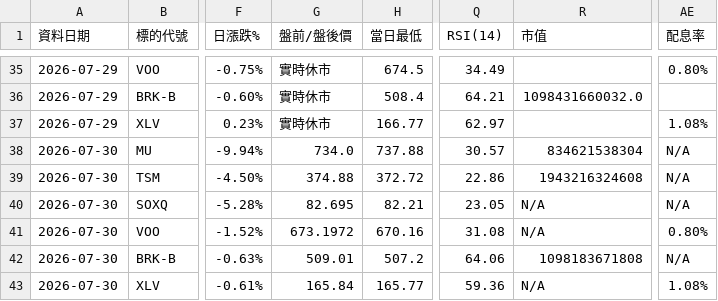
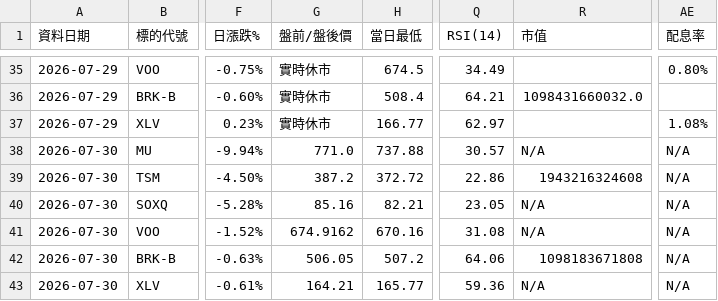
Before and after one commit to sfung-gmail/us-stock-scanner, a CSV file: my_holdings_history.csv, drawn as a sheet; only a part is shown, gaps mark what is left out; the diff names each change by its address in the sheet, - before the commit and + after, or states it on an @@ line.

```diff
--- a/my_holdings_history.csv
+++ b/my_holdings_history.csv
-G38 (盤前/盤後價): 734.0
+G38 (盤前/盤後價): 771.0
-R38 (市值): 834621538304
+R38 (市值): N/A
-G39 (盤前/盤後價): 374.88
+G39 (盤前/盤後價): 387.2
-G40 (盤前/盤後價): 82.695
+G40 (盤前/盤後價): 85.16
-G41 (盤前/盤後價): 673.1972
+G41 (盤前/盤後價): 674.9162
-AE41 (配息率): 0.80%
+AE41 (配息率): N/A
-G42 (盤前/盤後價): 509.01
+G42 (盤前/盤後價): 506.05
-G43 (盤前/盤後價): 165.84
+G43 (盤前/盤後價): 164.21
-AE43 (配息率): 1.08%
+AE43 (配息率): N/A
```
